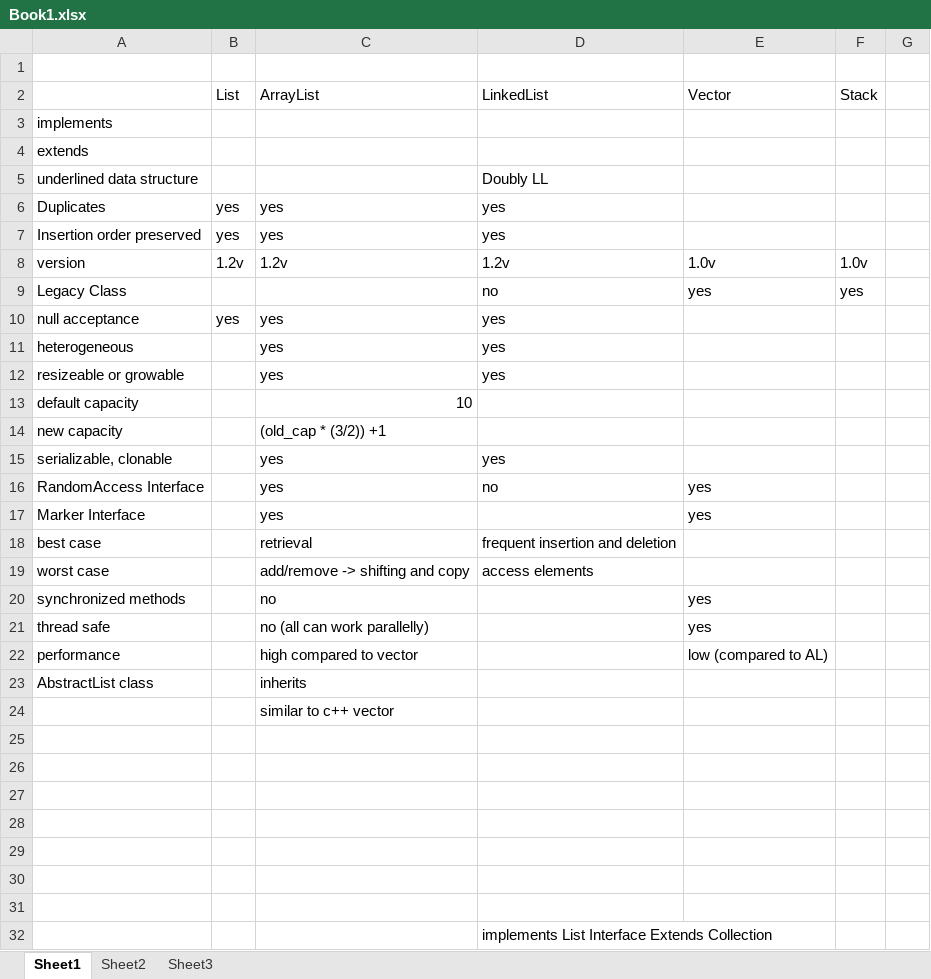
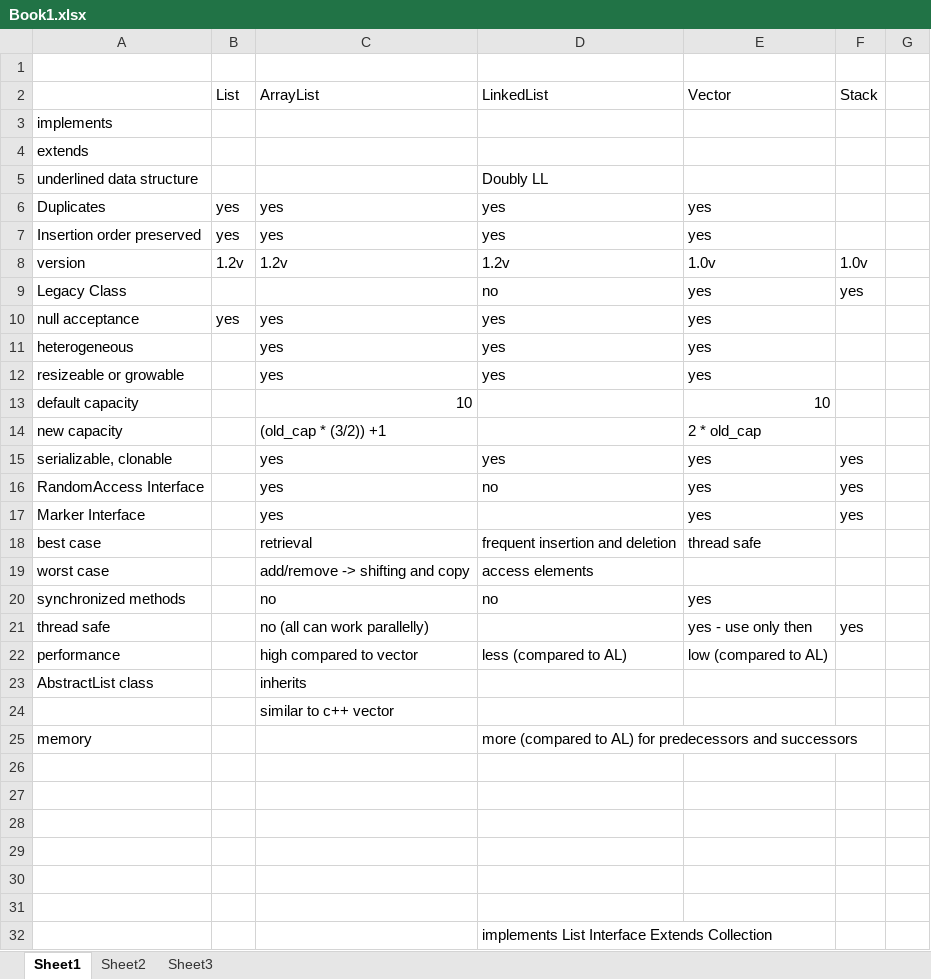
Before and after one commit to msgayathridevi/Java_Collections, an Excel workbook: Book1.xlsx, sheet Sheet1, drawn as a sheet; only a part is shown; values as stored, in another font and other column widths than the file's, no cell formats; the diff covers the shown part only; the diff names each change by its address in the sheet, - before the commit and + after, or states it on an @@ line.

```diff
--- a/Book1.xlsx (sheet Sheet1)
+++ b/Book1.xlsx (sheet Sheet1)
-E6:E7: (empty)
+E6:E7: yes
-E10:E12: (empty)
+E10:E12: yes
-E13: (empty)
+E13: 10
-E14: (empty)
+E14: 2 * old_cap
-E15: (empty)
+E15: yes
-F15:F17: (empty)
+F15:F17: yes
-E18: (empty)
+E18: thread safe
-D20: (empty)
+D20: no
-E21: yes
+E21: yes - use only then
-F21: (empty)
+F21: yes
-D22: (empty)
+D22: less (compared to AL)
-row 25: (empty)
+row 25: memory |  |  | more (compared to AL) for predecessors and successors
```
Also changed, not shown: 21 added rows and 6 edited cells elsewhere in this sheet, cell formats.
